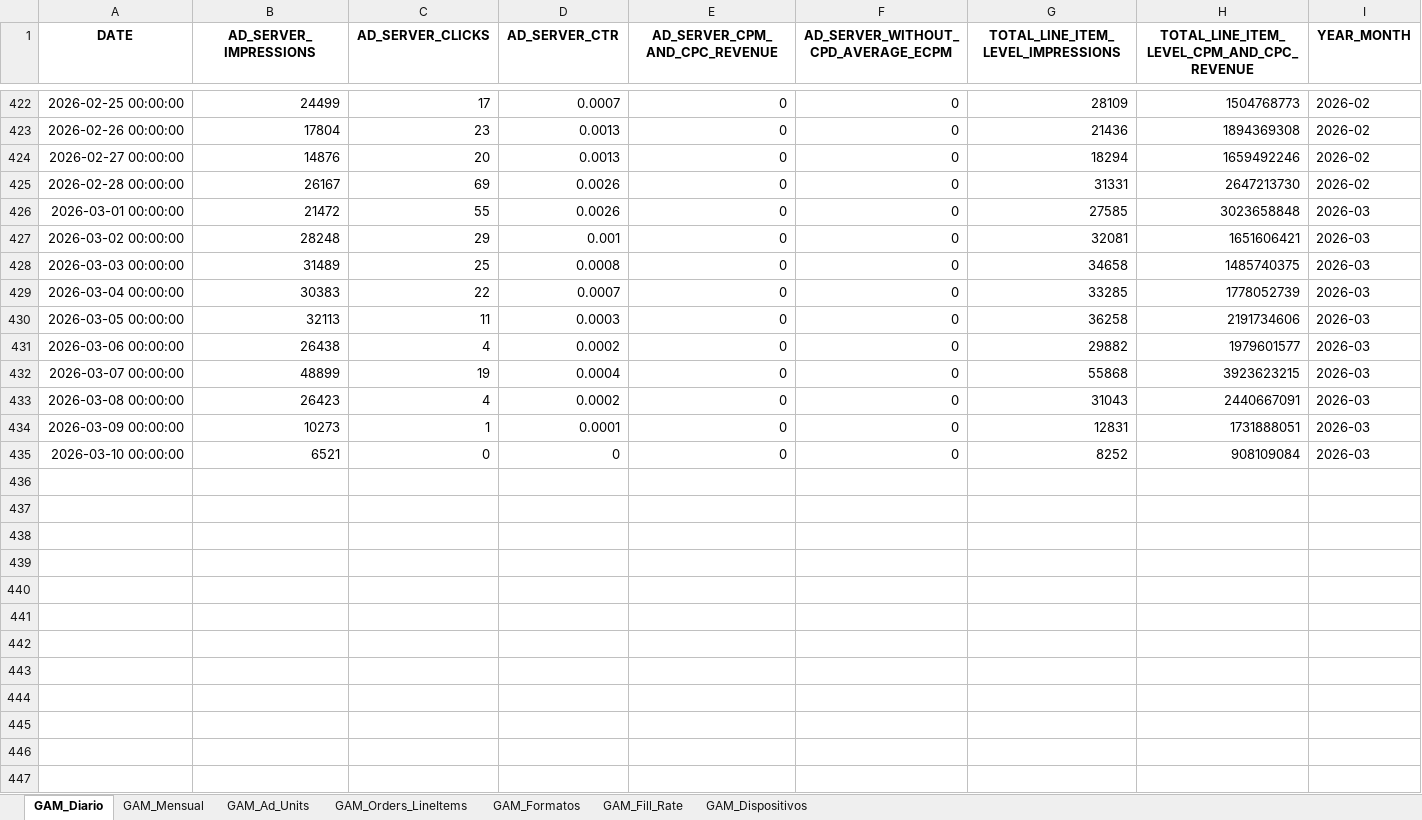
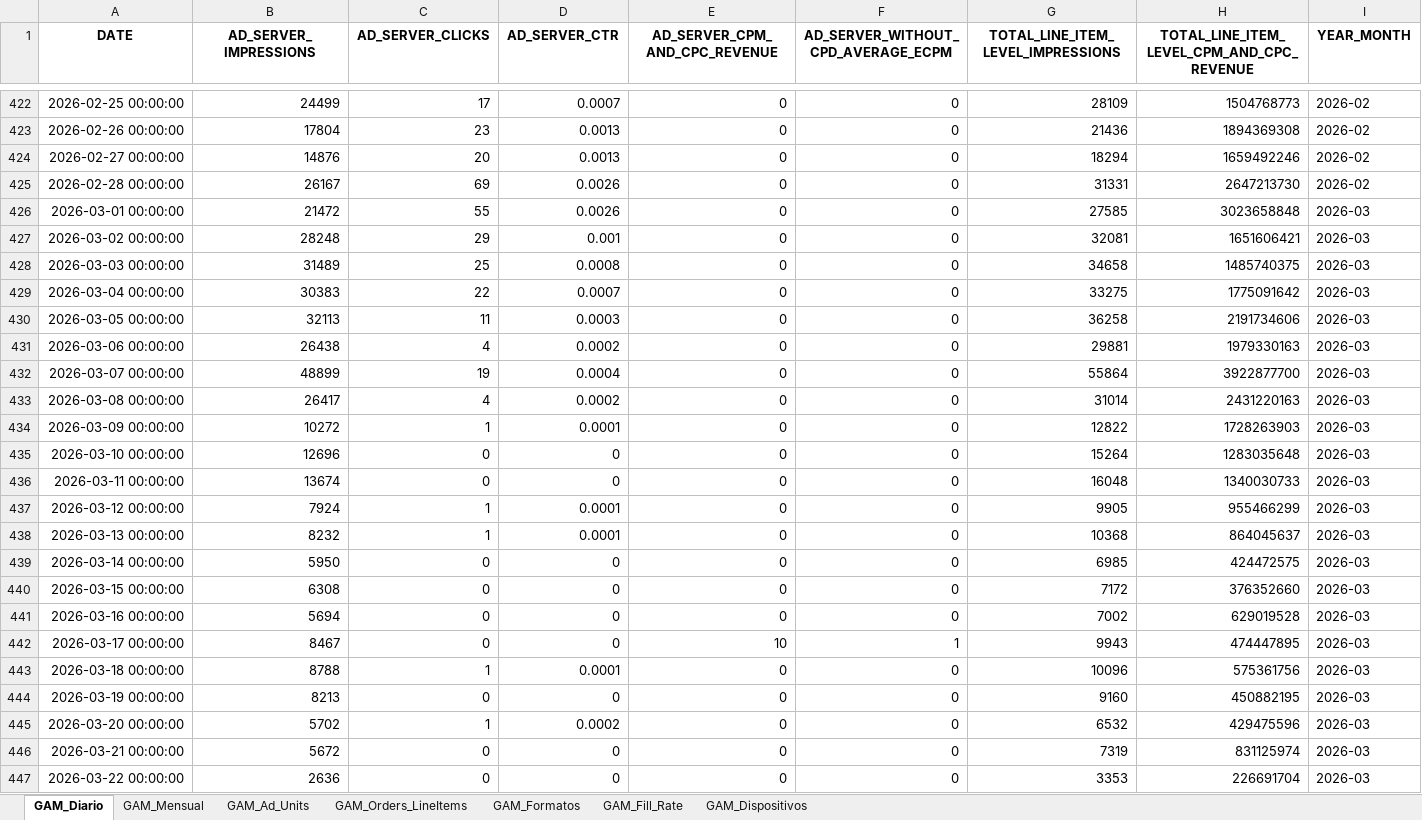
Before and after one commit to captaingorgon55/dashboard_360radiov2, an Excel workbook: data/admanager_360radio.xlsx, sheet GAM_Diario, drawn as a sheet; only a part is shown, gaps mark what is left out; values as stored, in another font and other column widths than the file's, no borders; the diff covers the shown part only; the diff names each change by its address in the sheet, - before the commit and + after, or states it on an @@ line.

```diff
--- a/data/admanager_360radio.xlsx (sheet GAM_Diario)
+++ b/data/admanager_360radio.xlsx (sheet GAM_Diario)
-G429: 33285
+G429: 33275
-H429: 1778052739
+H429: 1775091642
-G431: 29882
+G431: 29881
-H431: 1979601577
+H431: 1979330163
-G432: 55868
+G432: 55864
-H432: 3923623215
+H432: 3922877700
-B433 (AD_SERVER_IMPRESSIONS): 26423
+B433 (AD_SERVER_IMPRESSIONS): 26417
-G433: 31043
+G433: 31014
-H433: 2440667091
+H433: 2431220163
-B434 (AD_SERVER_IMPRESSIONS): 10273
+B434 (AD_SERVER_IMPRESSIONS): 10272
-G434: 12831
+G434: 12822
-H434: 1731888051
+H434: 1728263903
-B435 (AD_SERVER_IMPRESSIONS): 6521
+B435 (AD_SERVER_IMPRESSIONS): 12696
-G435: 8252
+G435: 15264
-H435: 908109084
+H435: 1283035648
+row 436: 2026-03-11 00:00:00 | 13674 | 0 | 0 | 0 | 0 | 16048 | 1340030733 | 2026-03
+row 437: 2026-03-12 00:00:00 | 7924 | 1 | 0.0001 | 0 | 0 | 9905 | 955466299 | 2026-03
+row 438: 2026-03-13 00:00:00 | 8232 | 1 | 0.0001 | 0 | 0 | 10368 | 864045637 | 2026-03
+row 439: 2026-03-14 00:00:00 | 5950 | 0 | 0 | 0 | 0 | 6985 | 424472575 | 2026-03
+row 440: 2026-03-15 00:00:00 | 6308 | 0 | 0 | 0 | 0 | 7172 | 376352660 | 2026-03
+row 441: 2026-03-16 00:00:00 | 5694 | 0 | 0 | 0 | 0 | 7002 | 629019528 | 2026-03
+row 442: 2026-03-17 00:00:00 | 8467 | 0 | 0 | 10 | 1 | 9943 | 474447895 | 2026-03
+row 443: 2026-03-18 00:00:00 | 8788 | 1 | 0.0001 | 0 | 0 | 10096 | 575361756 | 2026-03
+row 444: 2026-03-19 00:00:00 | 8213 | 0 | 0 | 0 | 0 | 9160 | 450882195 | 2026-03
+row 445: 2026-03-20 00:00:00 | 5702 | 1 | 0.0002 | 0 | 0 | 6532 | 429475596 | 2026-03
+row 446: 2026-03-21 00:00:00 | 5672 | 0 | 0 | 0 | 0 | 7319 | 831125974 | 2026-03
+row 447: 2026-03-22 00:00:00 | 2636 | 0 | 0 | 0 | 0 | 3353 | 226691704 | 2026-03
```
Also changed, not shown: 10 added rows elsewhere in this sheet, sheet GAM_Fill_Rate, sheet GAM_Orders_LineItems, sheet GAM_Ad_Units, sheet GAM_Mensual, sheet GAM_Formatos, sheet GAM_Dispositivos.
